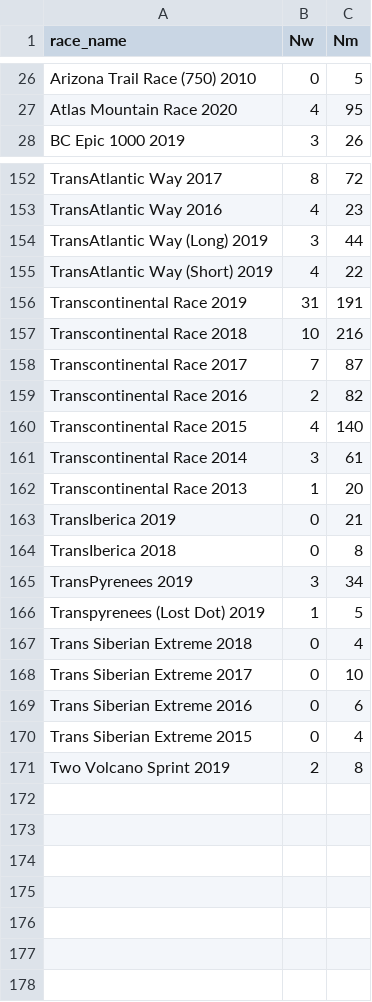
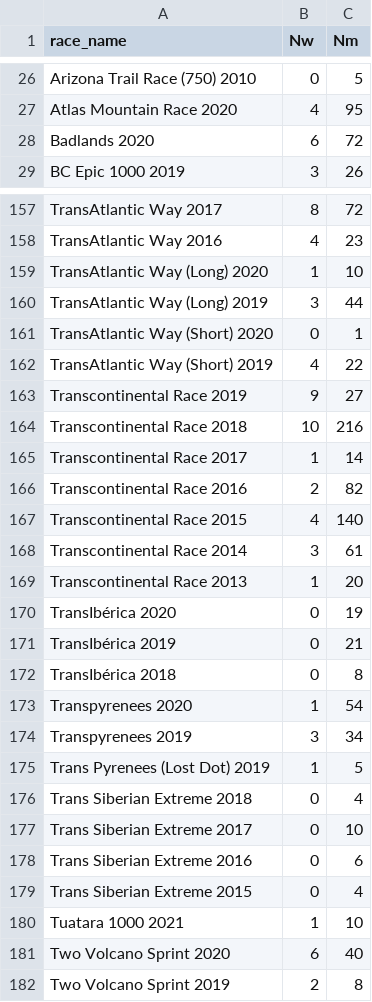
Before and after one commit to jsliacan/bikepacking, a CSV file: data/gender_split.csv, drawn as a sheet; only a part is shown, gaps mark what is left out; the diff covers the shown part only.

Commit message:
Refresh data file

```diff
--- a/data/gender_split.csv
+++ b/data/gender_split.csv
@@ -27,2 +27,3 @@ Arizona Trail Race (750) 2010,0,5
 Atlas Mountain Race 2020,4,95
+Badlands 2020,6,72
 BC Epic 1000 2019,3,26
@@ -153,7 +158,9 @@ TransAtlantic Way 2017,8,72
 TransAtlantic Way 2016,4,23
+TransAtlantic Way (Long) 2020,1,10
 TransAtlantic Way (Long) 2019,3,44
+TransAtlantic Way (Short) 2020,0,1
 TransAtlantic Way (Short) 2019,4,22
-Transcontinental Race 2019,31,191
+Transcontinental Race 2019,9,27
 Transcontinental Race 2018,10,216
-Transcontinental Race 2017,7,87
+Transcontinental Race 2017,1,14
 Transcontinental Race 2016,2,82
@@ -162,6 +169,8 @@ Transcontinental Race 2014,3,61
 Transcontinental Race 2013,1,20
-TransIberica 2019,0,21
-TransIberica 2018,0,8
-TransPyrenees 2019,3,34
-Transpyrenees (Lost Dot) 2019,1,5
+TransIbérica 2020,0,19
+TransIbérica 2019,0,21
+TransIbérica 2018,0,8
+Transpyrenees 2020,1,54
+Transpyrenees 2019,3,34
+Trans Pyrenees (Lost Dot) 2019,1,5
 Trans Siberian Extreme 2018,0,4
@@ -170,2 +179,4 @@ Trans Siberian Extreme 2016,0,6
 Trans Siberian Extreme 2015,0,4
+Tuatara 1000 2021,1,10
+Two Volcano Sprint 2020,6,40
 Two Volcano Sprint 2019,2,8
```
Also changed, not shown: 4 added rows and 2 edited cells elsewhere in this file.
